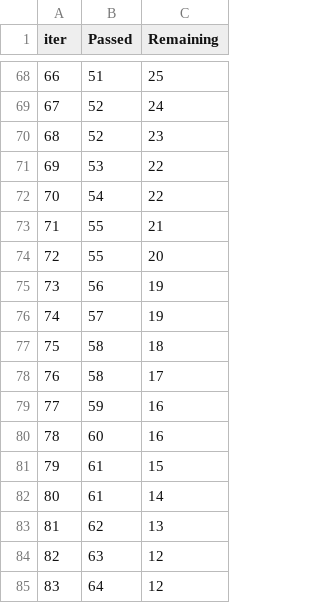
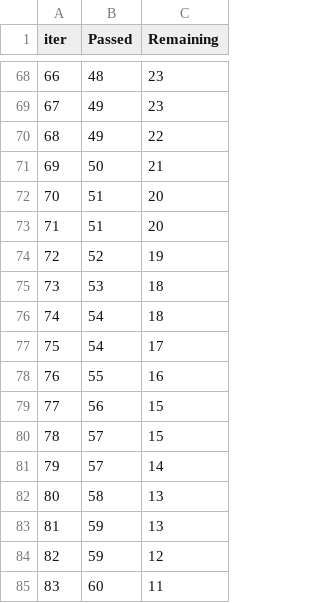
Before and after one commit to vuxminhan/Student-score-predictor, a TSV file: catboost_info/time_left.tsv, drawn as a sheet; only a part is shown, gaps mark what is left out; the diff covers the shown part only.

```diff
--- a/catboost_info/time_left.tsv
+++ b/catboost_info/time_left.tsv
@@ -68,18 +68,18 @@ iter	Passed	Remaining
-66	51	25
-67	52	24
-68	52	23
-69	53	22
-70	54	22
-71	55	21
-72	55	20
-73	56	19
-74	57	19
-75	58	18
-76	58	17
-77	59	16
-78	60	16
-79	61	15
-80	61	14
-81	62	13
-82	63	12
-83	64	12
+66	48	23
+67	49	23
+68	49	22
+69	50	21
+70	51	20
+71	51	20
+72	52	19
+73	53	18
+74	54	18
+75	54	17
+76	55	16
+77	56	15
+78	57	15
+79	57	14
+80	58	13
+81	59	13
+82	59	12
+83	60	11
```
Also changed, not shown: 127 edited cells elsewhere in this file, 6 other files.
